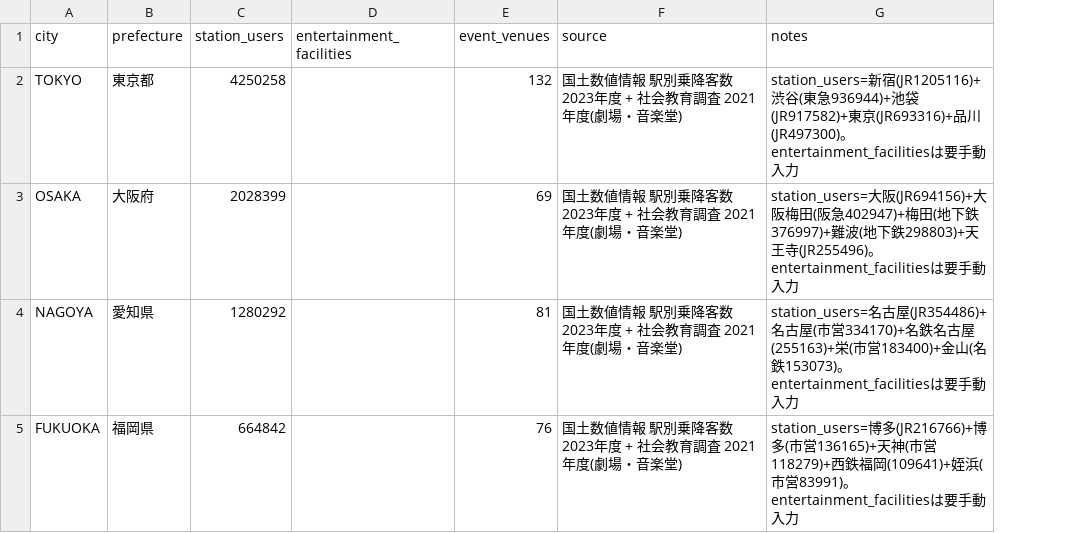
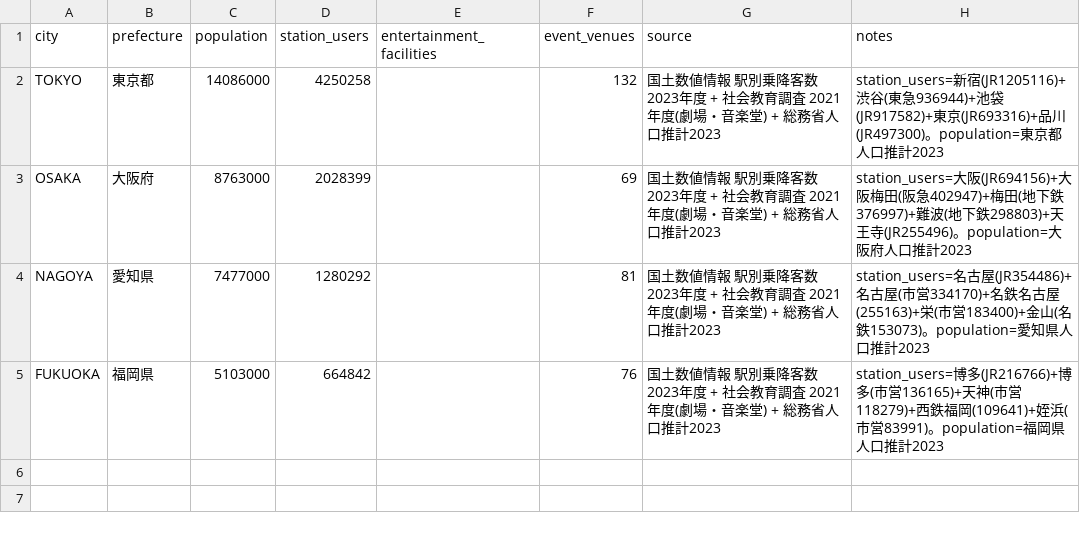
Before and after one commit to ibukiyamagiwa-dot/city-heat-dashboard, a CSV file: urban_indicators.csv, drawn as a sheet; addresses are those after the commit; the diff names each change by its address in the sheet, - before the commit and + after, or states it on an @@ line.

```diff
--- a/urban_indicators.csv
+++ b/urban_indicators.csv
+column C (population), rows 2-5: 14086000 | 8763000 | 7477000 | 5103000
-G2:G5 (source): …音楽堂)
+G2:G5 (source): …音楽堂) + 総務省人口推計2023
-H2 (notes): …(JR497300)。entertainment_facilitiesは要手動入力
+H2 (notes): …(JR497300)。population=東京都人口推計2023
-H3 (notes): …(JR255496)。entertainment_facilitiesは要手動入力
+H3 (notes): …(JR255496)。population=大阪府人口推計2023
-H4 (notes): …153073)。entertainment_facilitiesは要手動入力
+H4 (notes): …153073)。population=愛知県人口推計2023
-H5 (notes): …83991)。entertainment_facilitiesは要手動入力
+H5 (notes): …83991)。population=福岡県人口推計2023
```
Also changed, not shown: 7 other files.
